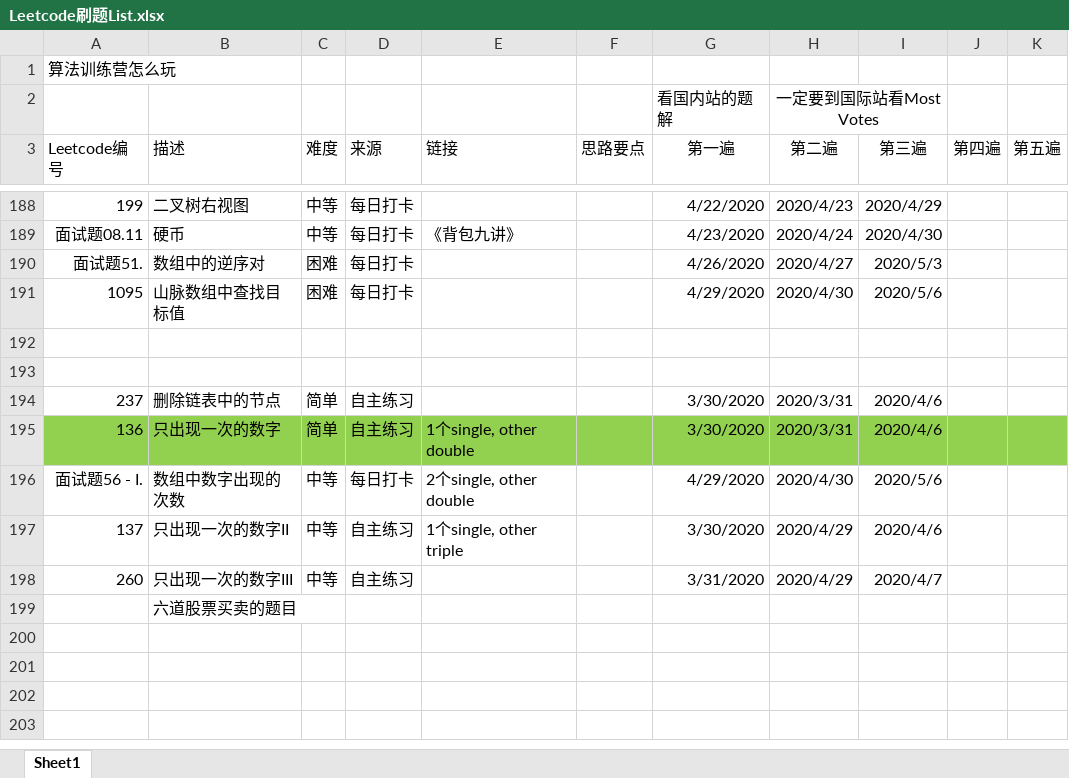
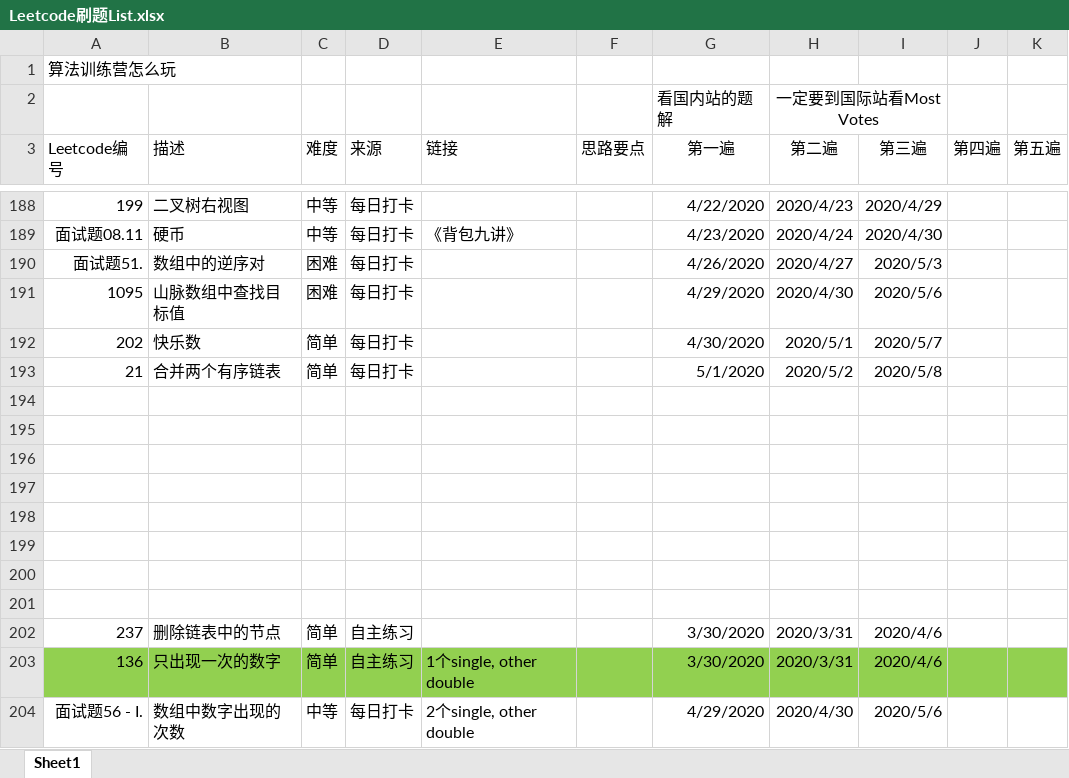
Before and after one commit to SDMrFeng/note, an Excel workbook: LeetCode/Leetcode刷题List.xlsx, sheet Sheet1, drawn as a sheet; only a part is shown, gaps mark what is left out; the shorter side is filled out with more unchanged rows; values as stored, in another font and other column widths than the file's, no borders; conditional formats not drawn; the diff names each change by its address in the sheet, - before the commit and + after, or states it on an @@ line.

Commit message:
移除临时文件

```diff
--- a/LeetCode/Leetcode刷题List.xlsx (sheet Sheet1)
+++ b/LeetCode/Leetcode刷题List.xlsx (sheet Sheet1)
+row 192: 202 | 快乐数 | 简单 | 每日打卡 |  |  | 4/30/2020 | 2020/5/1 | 2020/5/7
+row 193: 21 | 合并两个有序链表 | 简单 | 每日打卡 |  |  | 5/1/2020 | 2020/5/2 | 2020/5/8
+row 194: (empty)
+row 195: (empty)
+row 196: (empty)
+row 197: (empty)
+row 198: (empty)
+row 199: (empty)
```
